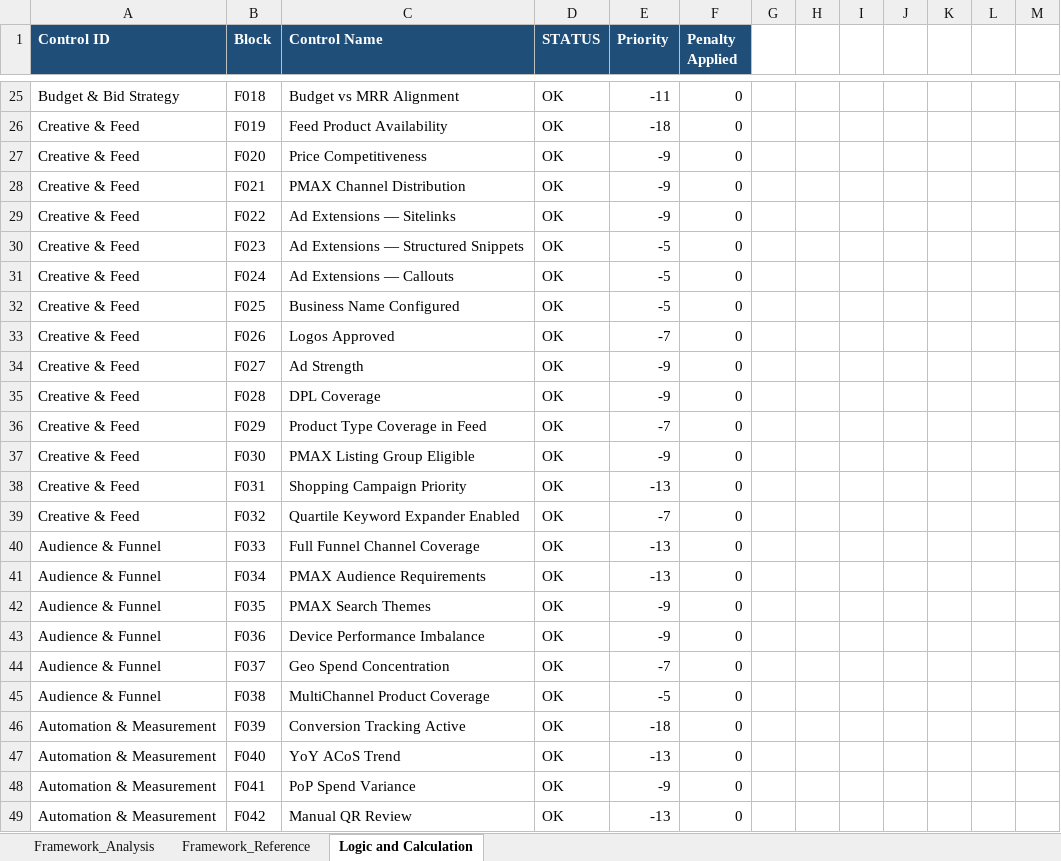
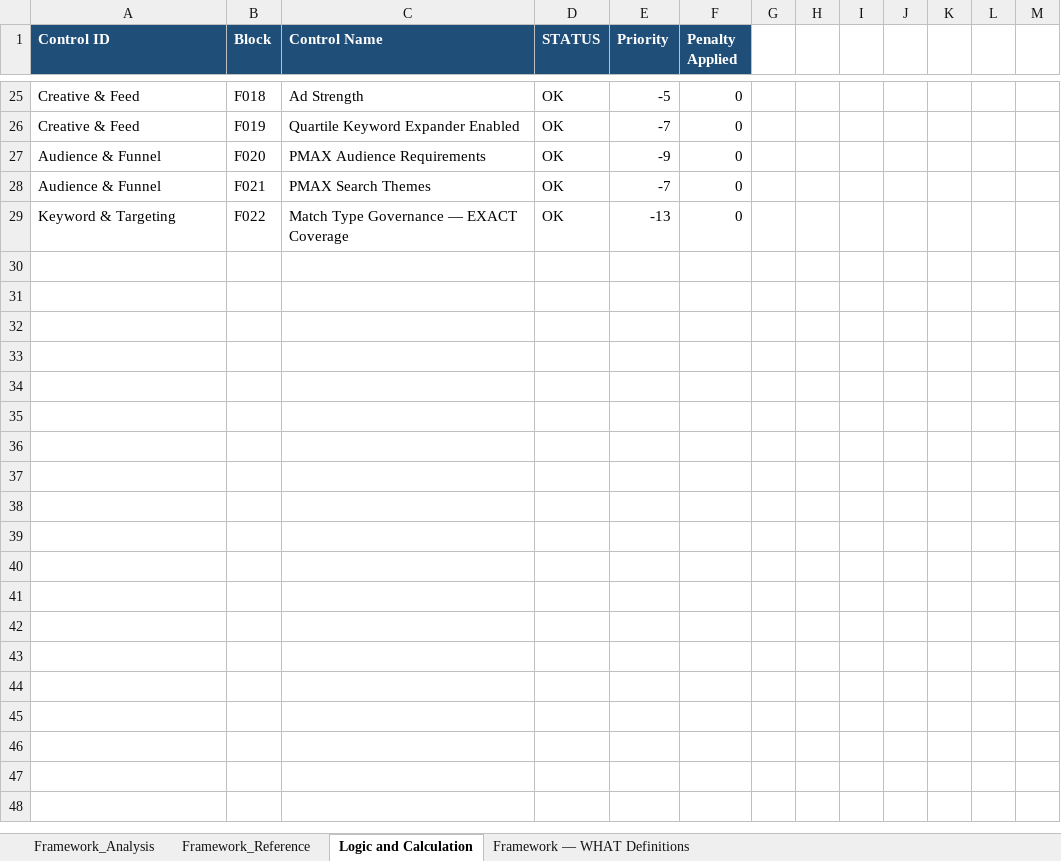
Before and after one commit to gquartile-tech/COE-FULL-GOOGLE-ANALYSIS, an Excel workbook: templates/CoE_Google_Framework_Analysis_Templates.xlsm, sheet Logic and Calculation, drawn as a sheet; only a part is shown, gaps mark what is left out; values as stored, in another font and other column widths than the file's, no borders; the diff covers the shown part only; the diff names each change by its address in the sheet, - before the commit and + after, or states it on an @@ line.

```diff
--- a/templates/CoE_Google_Framework_Analysis_Templates.xlsm (sheet Logic and Calculation)
+++ b/templates/CoE_Google_Framework_Analysis_Templates.xlsm (sheet Logic and Calculation)
+sheet tab: Framework — WHAT Definitions
-A25 (Control ID): Budget & Bid Strategy
+A25 (Control ID): Creative & Feed
-C25 (Control Name): Budget vs MRR Alignment
+C25 (Control Name): Ad Strength
-E25 (Priority): -11
+E25 (Priority): -5
-C26 (Control Name): Feed Product Availability
+C26 (Control Name): Quartile Keyword Expander Enabled
-E26 (Priority): -18
+E26 (Priority): -7
-A27:A28 (Control ID): Creative & Feed
+A27:A28 (Control ID): Audience & Funnel
-C27 (Control Name): Price Competitiveness
+C27 (Control Name): PMAX Audience Requirements
-C28 (Control Name): PMAX Channel Distribution
+C28 (Control Name): PMAX Search Themes
-E28 (Priority): -9
+E28 (Priority): -7
-A29 (Control ID): Creative & Feed
+A29 (Control ID): Keyword & Targeting
-C29 (Control Name): Ad Extensions — Sitelinks
+C29 (Control Name): Match Type Governance — EXACT Coverage
-E29 (Priority): -9
+E29 (Priority): -13
-row 30: Creative & Feed | F023 | Ad Extensions — Structured Snippets | OK | -5 | 0
-row 31: Creative & Feed | F024 | Ad Extensions — Callouts | OK | -5 | 0
-row 32: Creative & Feed | F025 | Business Name Configured | OK | -5 | 0
-row 33: Creative & Feed | F026 | Logos Approved | OK | -7 | 0
-row 34: Creative & Feed | F027 | Ad Strength | OK | -9 | 0
-row 35: Creative & Feed | F028 | DPL Coverage | OK | -9 | 0
-row 36: Creative & Feed | F029 | Product Type Coverage in Feed | OK | -7 | 0
-row 37: Creative & Feed | F030 | PMAX Listing Group Eligible | OK | -9 | 0
-row 38: Creative & Feed | F031 | Shopping Campaign Priority | OK | -13 | 0
-row 39: Creative & Feed | F032 | Quartile Keyword Expander Enabled | OK | -7 | 0
-row 40: Audience & Funnel | F033 | Full Funnel Channel Coverage | OK | -13 | 0
-row 41: Audience & Funnel | F034 | PMAX Audience Requirements | OK | -13 | 0
-row 42: Audience & Funnel | F035 | PMAX Search Themes | OK | -9 | 0
-row 43: Audience & Funnel | F036 | Device Performance Imbalance | OK | -9 | 0
-row 44: Audience & Funnel | F037 | Geo Spend Concentration | OK | -7 | 0
-row 45: Audience & Funnel | F038 | MultiChannel Product Coverage | OK | -5 | 0
-row 46: Automation & Measurement | F039 | Conversion Tracking Active | OK | -18 | 0
-row 47: Automation & Measurement | F040 | YoY ACoS Trend | OK | -13 | 0
-row 48: Automation & Measurement | F041 | PoP Spend Variance | OK | -9 | 0
-row 49: Automation & Measurement | F042 | Manual QR Review | OK | -13 | 0
```
Also changed, not shown: 35 edited cells elsewhere in this sheet, sheet Framework_Reference, sheet Framework_Analysis, formulas that keep their value, hidden cells, templates/CoE_Account_Mastery_Analysis_Templates.xlsm, templates/CoE_Google_Account_Health_Analysis_Templates.xlsm, 3 other files.
